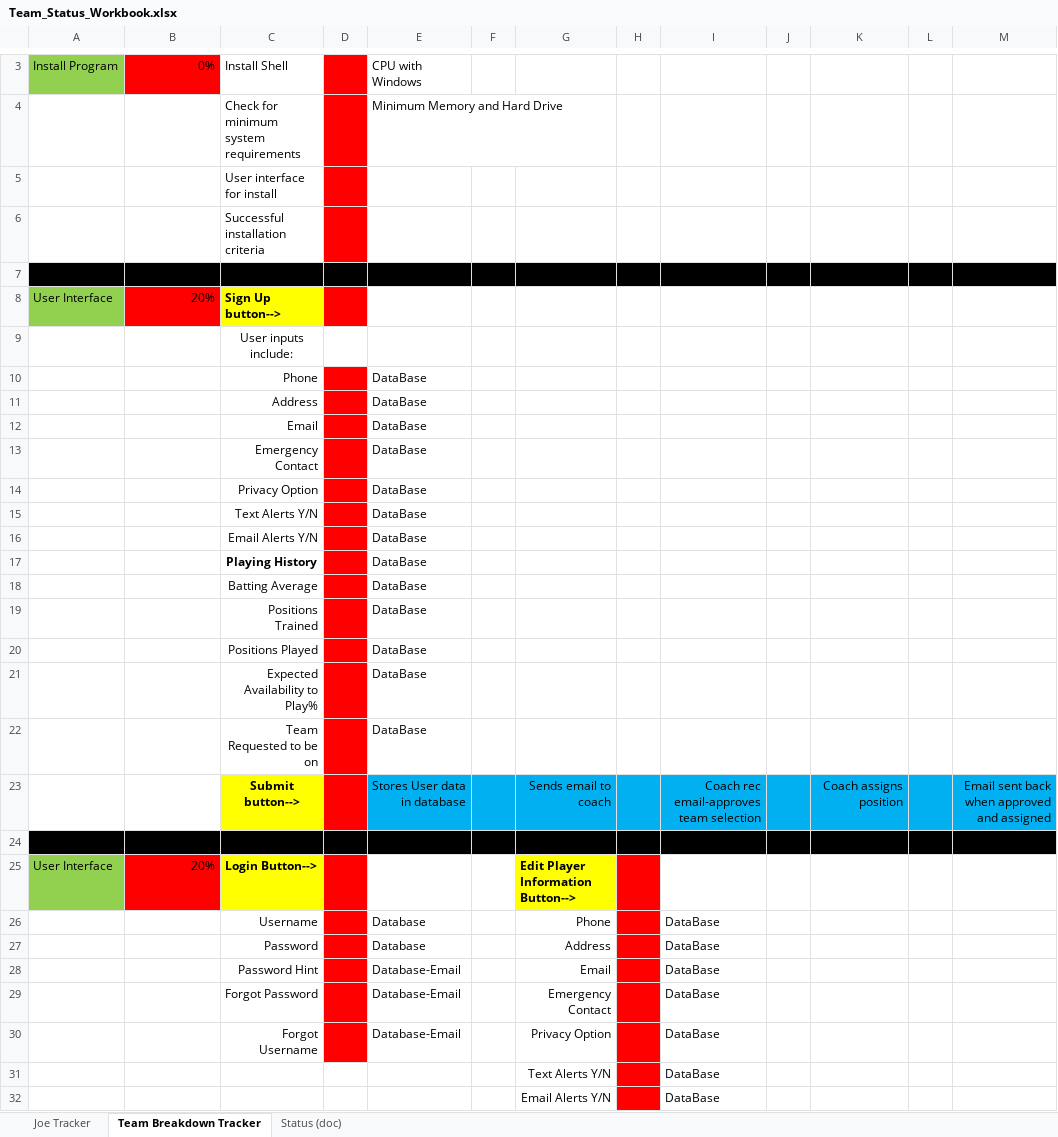
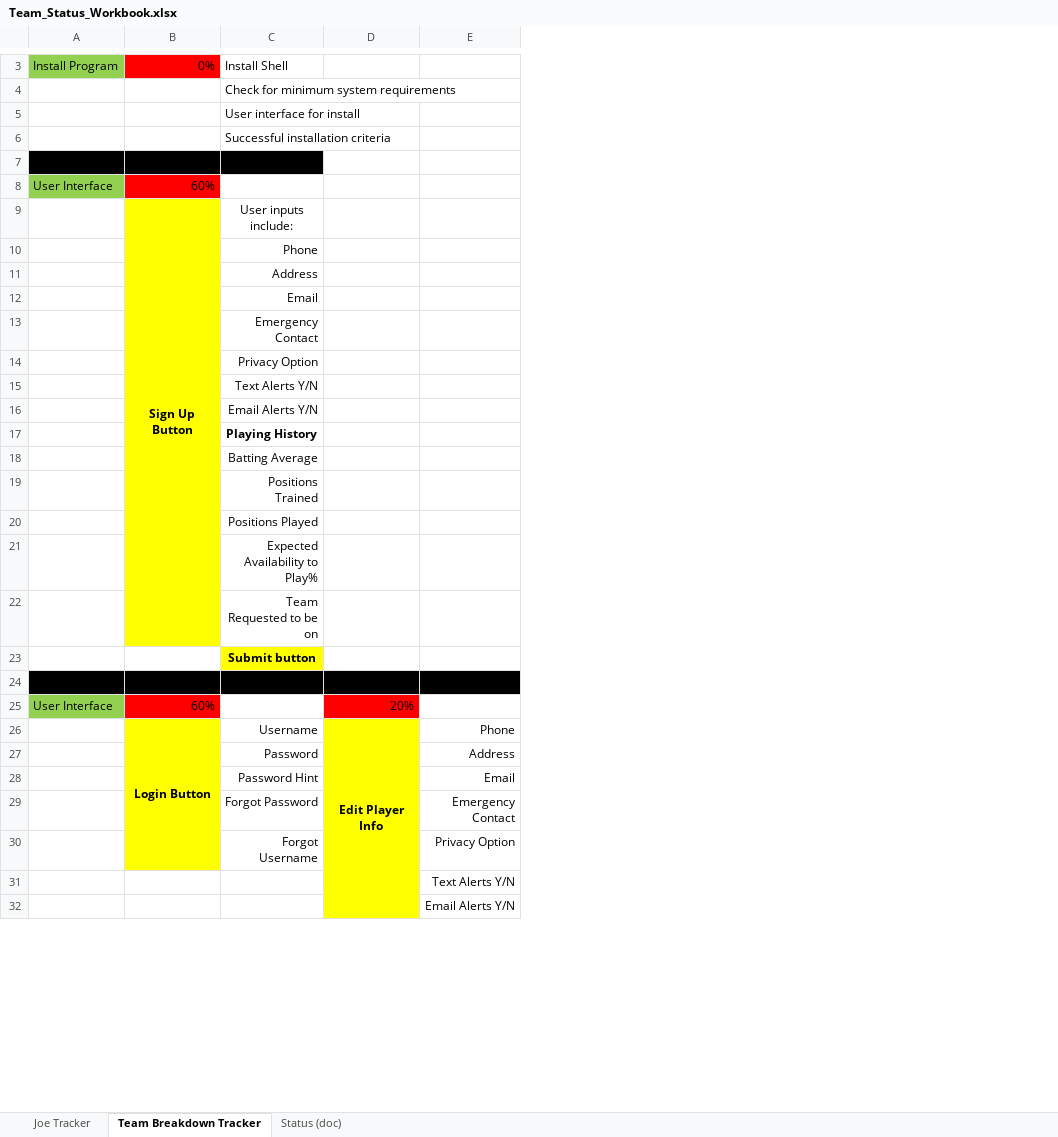
Before and after one commit to teamsocl/teamsocl, an Excel workbook: Team Status/Team_Status_Workbook.xlsx, sheet Team Breakdown Tracker, drawn as a sheet; only a part is shown, gaps mark what is left out; values as stored, in another font and other column widths than the file's, no borders; removed rows and columns are numbered as before the commit, all else as after; the diff covers the shown part only; the diff names each change by its address in the sheet, - before the commit and + after, or states it on an @@ line.

```diff
--- a/Team Status/Team_Status_Workbook.xlsx (sheet Team Breakdown Tracker)
+++ b/Team Status/Team_Status_Workbook.xlsx (sheet Team Breakdown Tracker)
-column D, empty
-column E, rows 3-22: CPU with Windows | Minimum Memory and Hard Drive |  |  |  |  |  | DataBase | DataBase | DataBase | DataBase | DataBase | DataBase | DataBase | DataBase | DataBase | DataBase | DataBase | DataBase | DataBase; rows 26-30: Database | Database | Database-Email | Database-Email | Database-Email
-column F, empty
+column D, row 26: Edit Player Info
-column H, empty
-column I, rows 26-32: all DataBase
-column J, empty
-column K, empty
-column L, empty
-column M, empty
-E7 fill: #000000
+E7 fill: none
-B8: 20%
+B8: 60%
-C8: Sign Up button-->
+C8: (empty)
-C8 fill: #FFFF00
+C8 fill: none
-B9: (empty)
+B9: Sign Up Button
-B9:B22 fill: none
+B9:B22 fill: #FFFF00
+B9:B22 merged
-row 23:  |  | Submit button--> |  | Stores User data in database |  | Sends email to coach |  | Coach rec email-approves team selection |  | Coach assigns position |  | Email sent back when approved and assigned
+row 23:  |  | Submit button
-row 25: User Interface | 20% | Login Button--> |  |  |  | Edit Player Information Button-->
+row 25: User Interface | 60% |  | 20%
-B26: (empty)
+B26: Login Button
-B26:B30 fill: none
+B26:B30 fill: #FFFF00
+B26:B30 merged
```
Also changed, not shown: 2 added rows, 12 removed rows, 4 edited cells, cell formats and merged cells elsewhere in this sheet, sheet Joe Tracker, charts or pictures, 4 other files.
